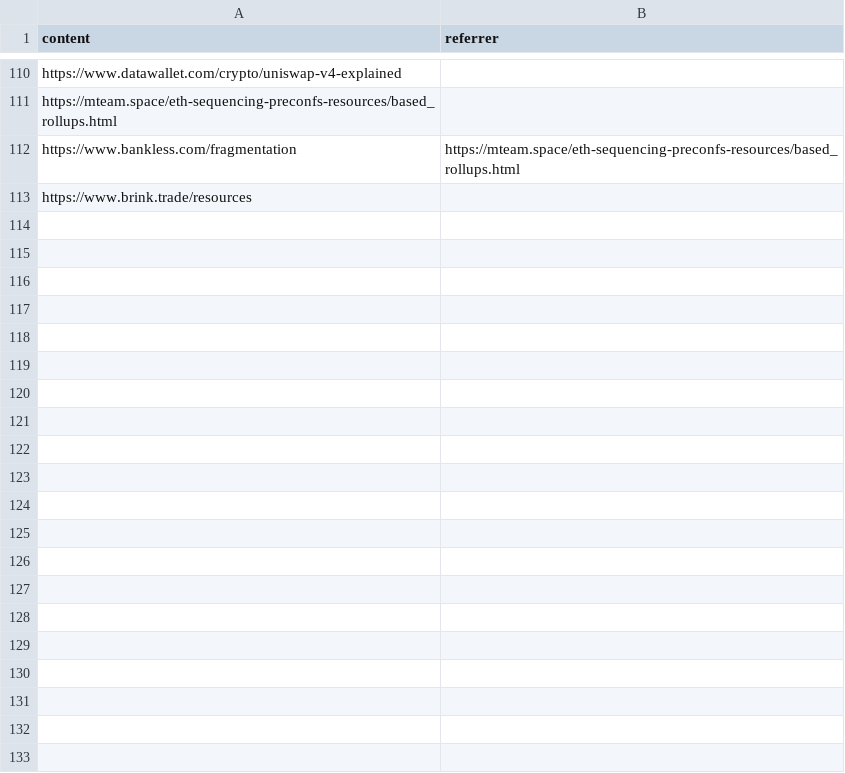
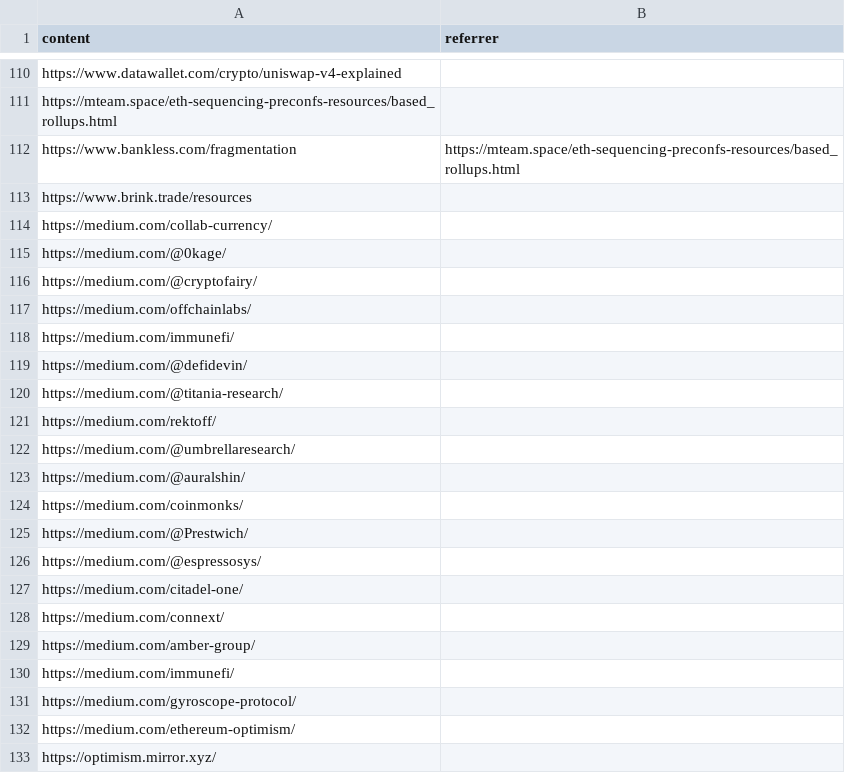
Before and after one commit to mev-fyi/data, a CSV file: data/links/to_parse.csv, drawn as a sheet; only a part is shown, gaps mark what is left out; the diff names each change by its address in the sheet, - before the commit and + after, or states it on an @@ line.

Commit message:
feat: add all medium websites

```diff
--- a/data/links/to_parse.csv
+++ b/data/links/to_parse.csv
+row 114: https://medium.com/collab-currency/
+row 115: https://medium.com/@0kage/
+row 116: https://medium.com/@cryptofairy/
+row 117: https://medium.com/offchainlabs/
+row 118: https://medium.com/immunefi/
+row 119: https://medium.com/@defidevin/
+row 120: https://medium.com/@titania-research/
+row 121: https://medium.com/rektoff/
+row 122: https://medium.com/@umbrellaresearch/
+row 123: https://medium.com/@auralshin/
+row 124: https://medium.com/coinmonks/
+row 125: https://medium.com/@Prestwich/
+row 126: https://medium.com/@espressosys/
+row 127: https://medium.com/citadel-one/
+row 128: https://medium.com/connext/
+row 129: https://medium.com/amber-group/
+row 130: https://medium.com/immunefi/
+row 131: https://medium.com/gyroscope-protocol/
+row 132: https://medium.com/ethereum-optimism/
+row 133: https://optimism.mirror.xyz/
```
Also changed, not shown: data/links/articles.csv, data/links/websites.csv, 3 other files.
